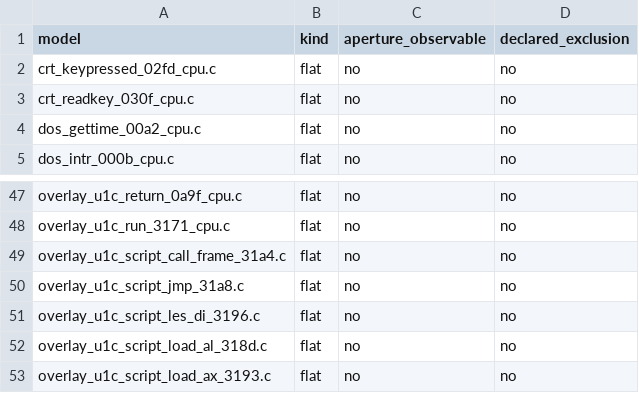
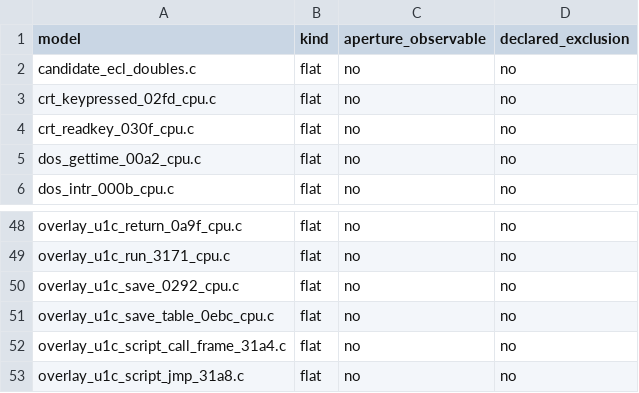
Before and after one commit to huntergdavis/poolrad-decomp, a CSV file: docs/re/aperture_observability.csv, drawn as a sheet; only a part is shown, gaps mark what is left out; the shorter side is filled out with more unchanged rows.

Commit message:
t115: candidate scout batch 3 - C-verified ECL SAVE handlers (0292, 0EBC)
Generate raw-CPU C from the original bytes for OVL_001C_0292 (ECL 0x09 SAVE,
78 B) and OVL_001C_0EBC (ECL 0x35 SAVE TABLE, 76 B), and verify both against
the original GAME.OVR with a Unicorn differential: full 1 MiB RAM, all 14 CPU
words, dispatch count and final CS:IP:SP. The unit-0x25 runtime calls use the
same helper doubles on both sides (a Unicorn code hook on the original side),
so each check covers the handler body up to that boundary.

0292: 6 cases, 21 dispatches, PASS; tag-constant mutant killed 6/6.
0EBC: 5 cases, 25 dispatches, PASS; add->sub mutant killed 4/5.

The emitters are pinned in test_emitters_reproduce_sources.py and reproduce
their outputs byte for byte; the shared template is included in the helper
provenance check. Proposals only: no credit, no accounting or strict-map
change, no media. Batch 3 counts only after a reviewer verdict.

```diff
--- a/docs/re/aperture_observability.csv
+++ b/docs/re/aperture_observability.csv
@@ -1,2 +1,3 @@
 model,kind,aperture_observable,declared_exclusion
+candidate_ecl_doubles.c,flat,no,no
 crt_keypressed_02fd_cpu.c,flat,no,no
@@ -48,2 +49,4 @@ overlay_u1c_return_0a9f_cpu.c,flat,no,no
 overlay_u1c_run_3171_cpu.c,flat,no,no
+overlay_u1c_save_0292_cpu.c,flat,no,no
+overlay_u1c_save_table_0ebc_cpu.c,flat,no,no
 overlay_u1c_script_call_frame_31a4.c,flat,no,no
```
Also changed, not shown: docs/re/FLAG_SEMANTICS_CENSUS.tsv, 13 other files.
